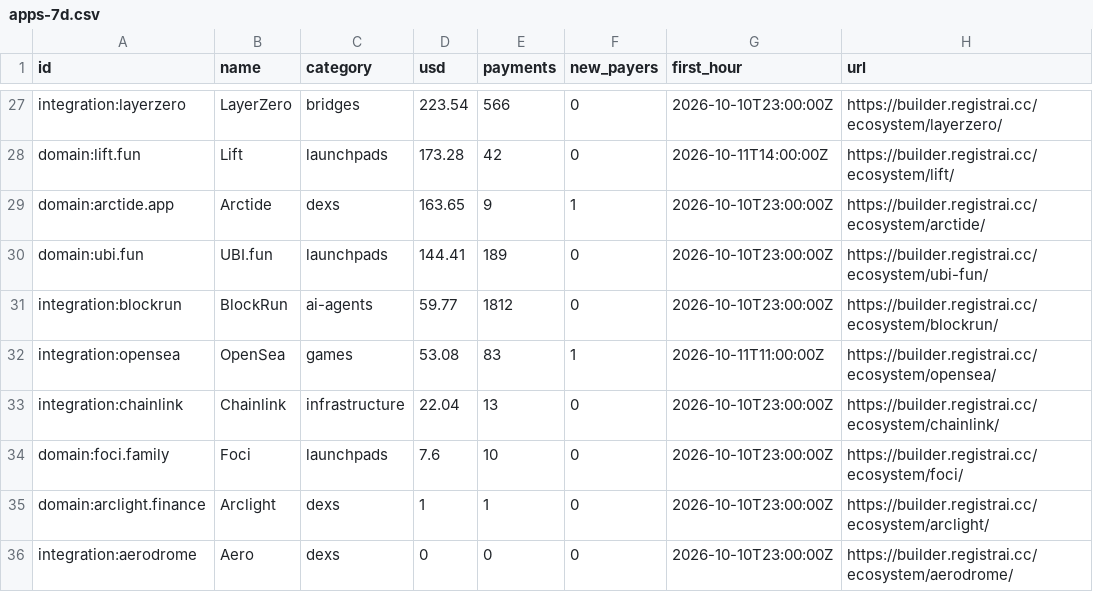
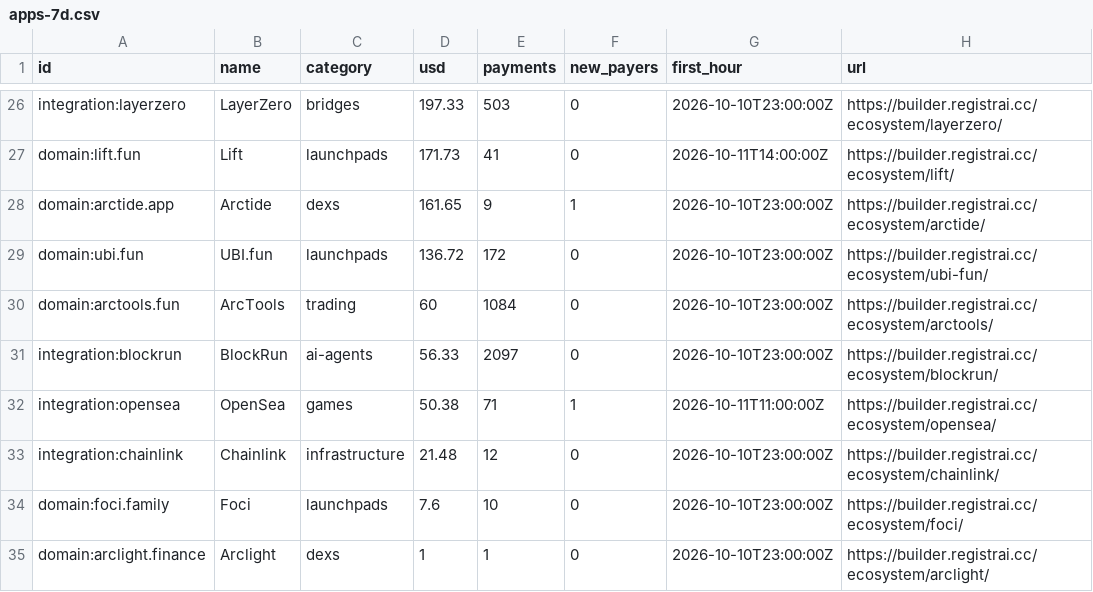
Before and after one commit to registrai-multichain/arc-ecosystem, a CSV file: data/apps-7d.csv, drawn as a sheet; only a part is shown, gaps mark what is left out; the shorter side is filled out with more unchanged rows; addresses are those after the commit; the diff covers the shown part only; the diff names each change by its address in the sheet, - before the commit and + after, or states it on an @@ line.

```diff
--- a/data/apps-7d.csv
+++ b/data/apps-7d.csv
-D26 (usd): 223.54
+D26 (usd): 197.33
-E26 (payments): 566
+E26 (payments): 503
-D27 (usd): 173.28
+D27 (usd): 171.73
-E27 (payments): 42
+E27 (payments): 41
-D28 (usd): 163.65
+D28 (usd): 161.65
-D29 (usd): 144.41
+D29 (usd): 136.72
-E29 (payments): 189
+E29 (payments): 172
+row 30: domain:arctools.fun | ArcTools | trading | 60 | 1084 | 0 | 2026-10-10T23:00:00Z | https://builder.registrai.cc/ecosystem/arctools/
-D31 (usd): 59.77
+D31 (usd): 56.33
-E31 (payments): 1812
+E31 (payments): 2097
-D32 (usd): 53.08
+D32 (usd): 50.38
-E32 (payments): 83
+E32 (payments): 71
-D33 (usd): 22.04
+D33 (usd): 21.48
-E33 (payments): 13
+E33 (payments): 12
```
Also changed, not shown: 2 added rows, 3 removed rows and 57 edited cells elsewhere in this file, data/arc-daily.csv, 4 other files.
